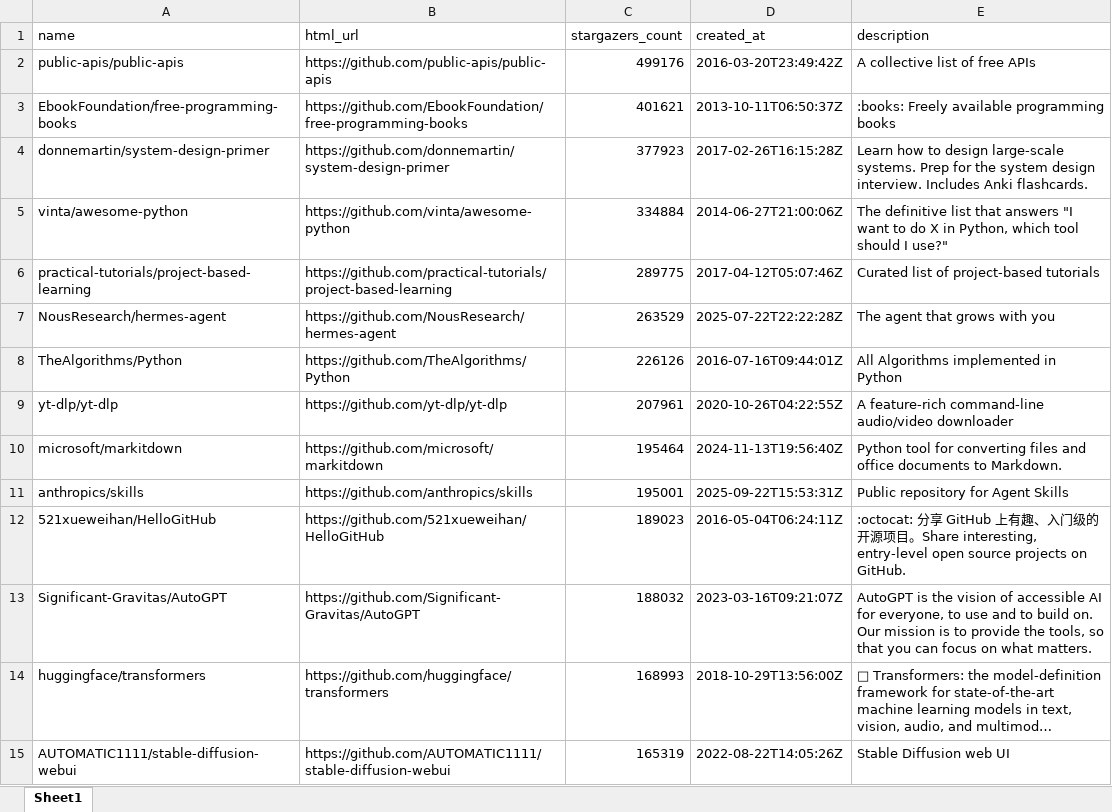
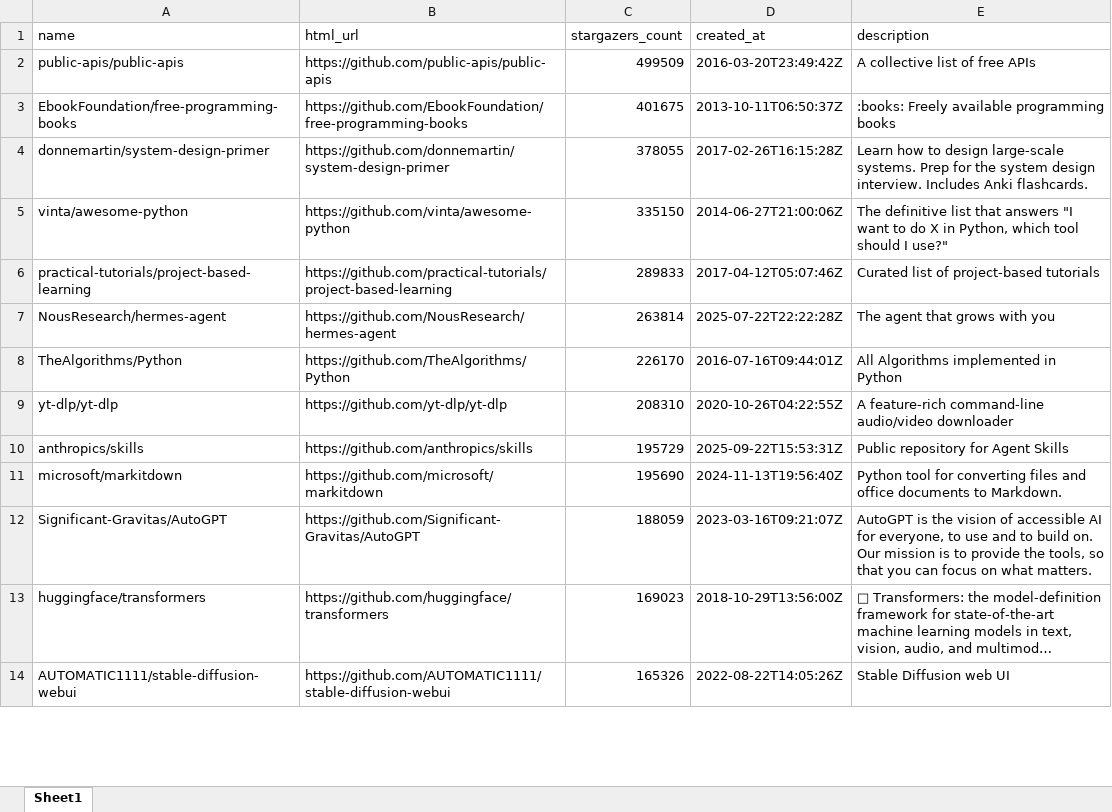
Before and after one commit to BuildStep-byte/github-repo-parser, an Excel workbook: github_python_repos.xlsx, sheet Sheet1, drawn as a sheet; only a part is shown; long unchanged cells end in …; values as stored, in another font and other column widths than the file's, no borders; removed rows and columns are numbered as before the commit, all else as after; the diff covers the shown part only; the diff names each change by its address in the sheet, - before the commit and + after, or states it on an @@ line.

```diff
--- a/github_python_repos.xlsx (sheet Sheet1)
+++ b/github_python_repos.xlsx (sheet Sheet1)
-C2 (stargazers_count): 499176
+C2 (stargazers_count): 499509
-C3 (stargazers_count): 401621
+C3 (stargazers_count): 401675
-C4 (stargazers_count): 377923
+C4 (stargazers_count): 378055
-C5 (stargazers_count): 334884
+C5 (stargazers_count): 335150
-C6 (stargazers_count): 289775
+C6 (stargazers_count): 289833
-C7 (stargazers_count): 263529
+C7 (stargazers_count): 263814
-C8 (stargazers_count): 226126
+C8 (stargazers_count): 226170
-C9 (stargazers_count): 207961
+C9 (stargazers_count): 208310
-row 10: microsoft/markitdown | https://github.com/microsoft/markitdown | 195464 | 2024-11-13T19:56:40Z | Python tool for converting files and office documents to Markdown.
-C10 (stargazers_count): 195001
+C10 (stargazers_count): 195729
-row 12: 521xueweihan/HelloGitHub | https://github.com/521xueweihan/HelloGitHub | 189023 | 2016-05-04T06:24:11Z | :octocat: 分享 GitHub 上有趣、入门级的开源项目。Share interesting, entry-level open source projects on GitHub.
+row 11: microsoft/markitdown | https://github.com/microsoft/markitdown | 195690 | 2024-11-13T19:56:40Z | Python tool for converting files and office documents to Markdown.
-C12 (stargazers_count): 188032
+C12 (stargazers_count): 188059
-C13 (stargazers_count): 168993
+C13 (stargazers_count): 169023
-C14 (stargazers_count): 165319
+C14 (stargazers_count): 165326
```
Also changed, not shown: 22 added rows, 21 removed rows and 160 edited cells elsewhere in this sheet.
